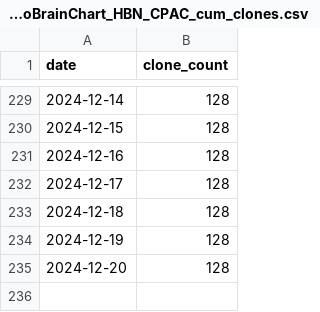
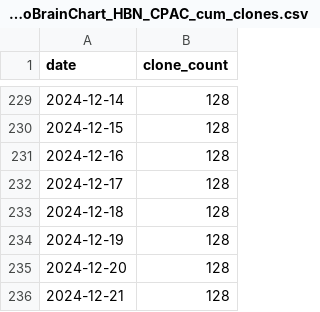
Before and after one commit to ReproBrainChart/ReproBrainChart.github.io, a CSV file: _data/clone-tracking/cumulative/ReproBrainChart_HBN_CPAC_cum_clones.csv, drawn as a sheet; only a part is shown, gaps mark what is left out; the diff names each change by its address in the sheet, - before the commit and + after, or states it on an @@ line.

```diff
--- a/_data/clone-tracking/cumulative/ReproBrainChart_HBN_CPAC_cum_clones.csv
+++ b/_data/clone-tracking/cumulative/ReproBrainChart_HBN_CPAC_cum_clones.csv
+row 236: 2024-12-21 | 128
```
Also changed, not shown: _data/clone-tracking/cumulative/ReproBrainChart_PACCT_BIDS_cum_clones.csv, _data/clone-tracking/cumulative/ReproBrainChart_PACCT_CPAC_cum_clones.csv, 32 other files.
